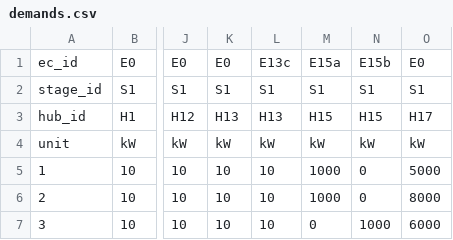
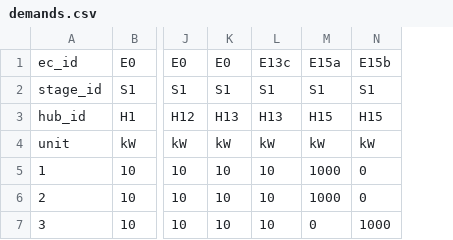
Before and after one commit to uesl-empa/ehubx, a CSV file: examples/small_demo/inputs/basic/profiles/demands.csv, drawn as a sheet; only a part is shown, gaps mark what is left out; the diff names each change by its address in the sheet, - before the commit and + after, or states it on an @@ line.

Commit message:
Move wind out of small_demo and drop unused wind leftovers from demos
The wind hub H17 added to small_demo by the port made
test_examples_smalldemo fail at random (#41): small_demo has several
equally cheap solutions, and the extra hub changes which one GLPK
returns. Restore small_demo to its state on main; the wind module gets
its own example instead.

small_demo, autonomy_demo and clustering_demo also carried old
wind_areas.csv and wind_velocity.csv files from an earlier wind attempt.
Nothing read them on main, but the new wind parser does, and rejects
them because they name a wind group (WP1) that is not defined, so all
three demos would have stopped loading. Remove them.

```diff
--- a/examples/small_demo/inputs/basic/profiles/demands.csv
+++ b/examples/small_demo/inputs/basic/profiles/demands.csv
-column O, rows 1-7: E0 | S1 | H17 | kW | 5000 | 8000 | 6000
```
Also changed, not shown: 13 other files.
